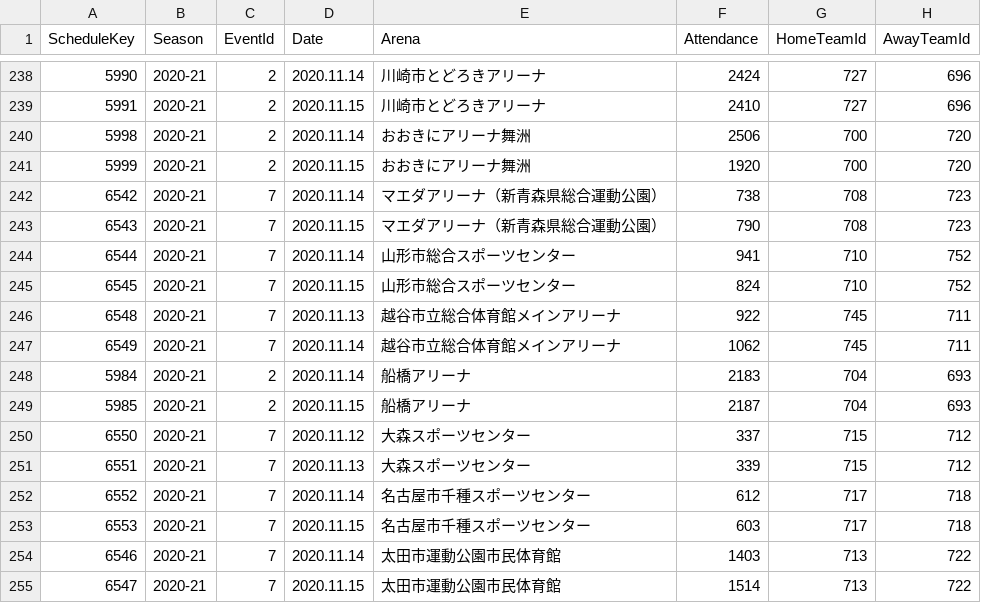
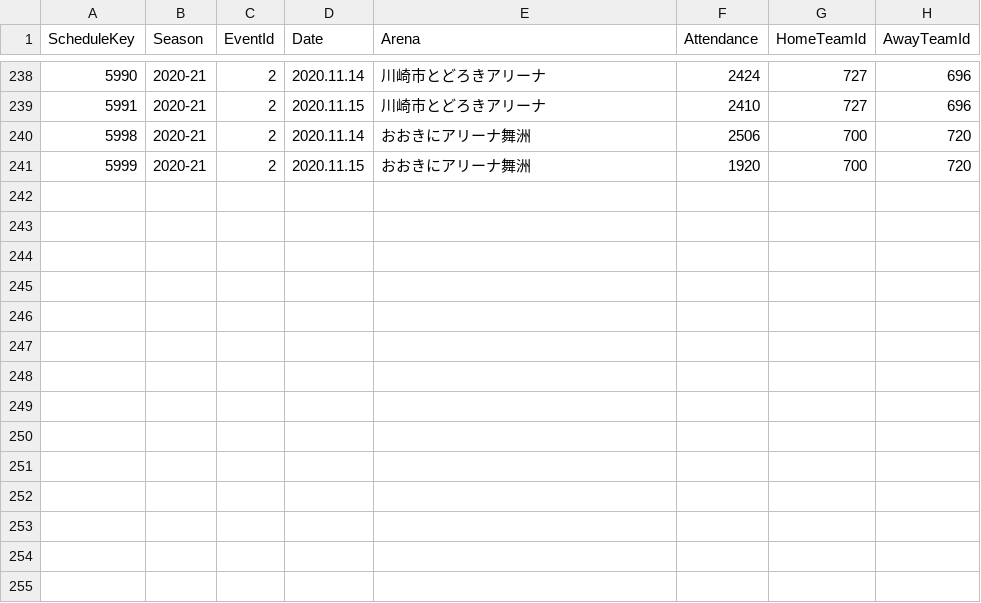
Before and after one commit to rintaromasuda/bleaguer, a CSV file: inst/extdata/games_202021.csv, drawn as a sheet; only a part is shown, gaps mark what is left out.

```diff
--- a/inst/extdata/games_202021.csv
+++ b/inst/extdata/games_202021.csv
@@ -241,15 +241 @@ ScheduleKey,Season,EventId,Date,Arena,Attendance,HomeTeamId,AwayTeamId
 5999,2020-21,2,2020.11.15,おおきにアリーナ舞洲,1920,700,720
-6542,2020-21,7,2020.11.14,マエダアリーナ（新青森県総合運動公園）,738,708,723
-6543,2020-21,7,2020.11.15,マエダアリーナ（新青森県総合運動公園）,790,708,723
-6544,2020-21,7,2020.11.14,山形市総合スポーツセンター,941,710,752
-6545,2020-21,7,2020.11.15,山形市総合スポーツセンター,824,710,752
-6548,2020-21,7,2020.11.13,越谷市立総合体育館メインアリーナ,922,745,711
-6549,2020-21,7,2020.11.14,越谷市立総合体育館メインアリーナ,1062,745,711
-5984,2020-21,2,2020.11.14,船橋アリーナ,2183,704,693
-5985,2020-21,2,2020.11.15,船橋アリーナ,2187,704,693
-6550,2020-21,7,2020.11.12,大森スポーツセンター,337,715,712
-6551,2020-21,7,2020.11.13,大森スポーツセンター,339,715,712
-6552,2020-21,7,2020.11.14,名古屋市千種スポーツセンター,612,717,718
-6553,2020-21,7,2020.11.15,名古屋市千種スポーツセンター,603,717,718
-6546,2020-21,7,2020.11.14,太田市運動公園市民体育館,1403,713,722
-6547,2020-21,7,2020.11.15,太田市運動公園市民体育館,1514,713,722
```
Also changed, not shown: inst/extdata/games_summary_202021.csv, 1 other file.
